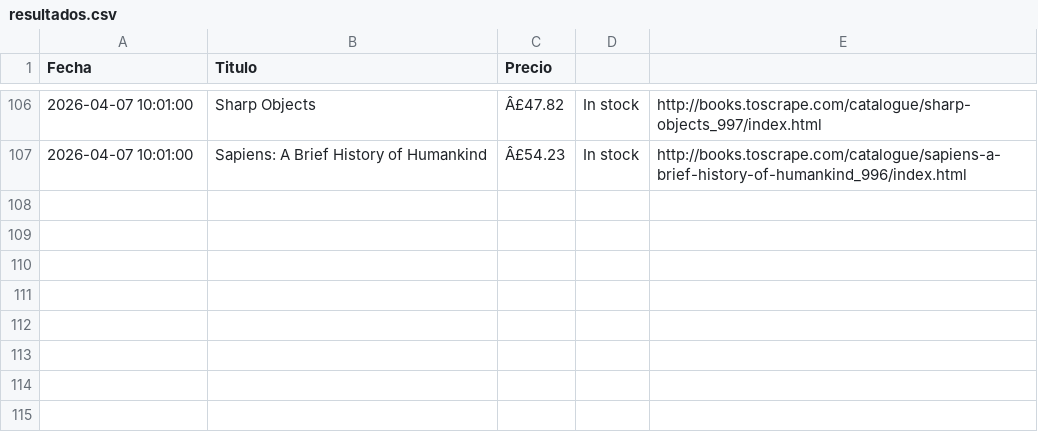
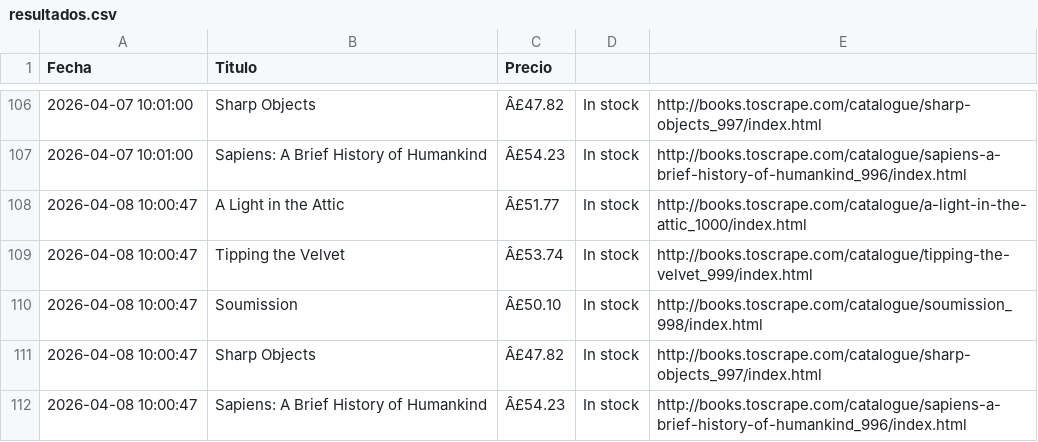
Before and after one commit to earanguizbravo/mi-proyecto-python, a CSV file: resultados.csv, drawn as a sheet; only a part is shown, gaps mark what is left out; the diff names each change by its address in the sheet, - before the commit and + after, or states it on an @@ line.

```diff
--- a/resultados.csv
+++ b/resultados.csv
+row 108: 2026-04-08 10:00:47 | A Light in the Attic | Â£51.77 | In stock | http://books.toscrape.com/catalogue/a-light-in-the-attic_1000/index.html
+row 109: 2026-04-08 10:00:47 | Tipping the Velvet | Â£53.74 | In stock | http://books.toscrape.com/catalogue/tipping-the-velvet_999/index.html
+row 110: 2026-04-08 10:00:47 | Soumission | Â£50.10 | In stock | http://books.toscrape.com/catalogue/soumission_998/index.html
+row 111: 2026-04-08 10:00:47 | Sharp Objects | Â£47.82 | In stock | http://books.toscrape.com/catalogue/sharp-objects_997/index.html
+row 112: 2026-04-08 10:00:47 | Sapiens: A Brief History of Humankind | Â£54.23 | In stock | http://books.toscrape.com/catalogue/sapiens-a-brief-history-of-humankind_996/index.html
```
